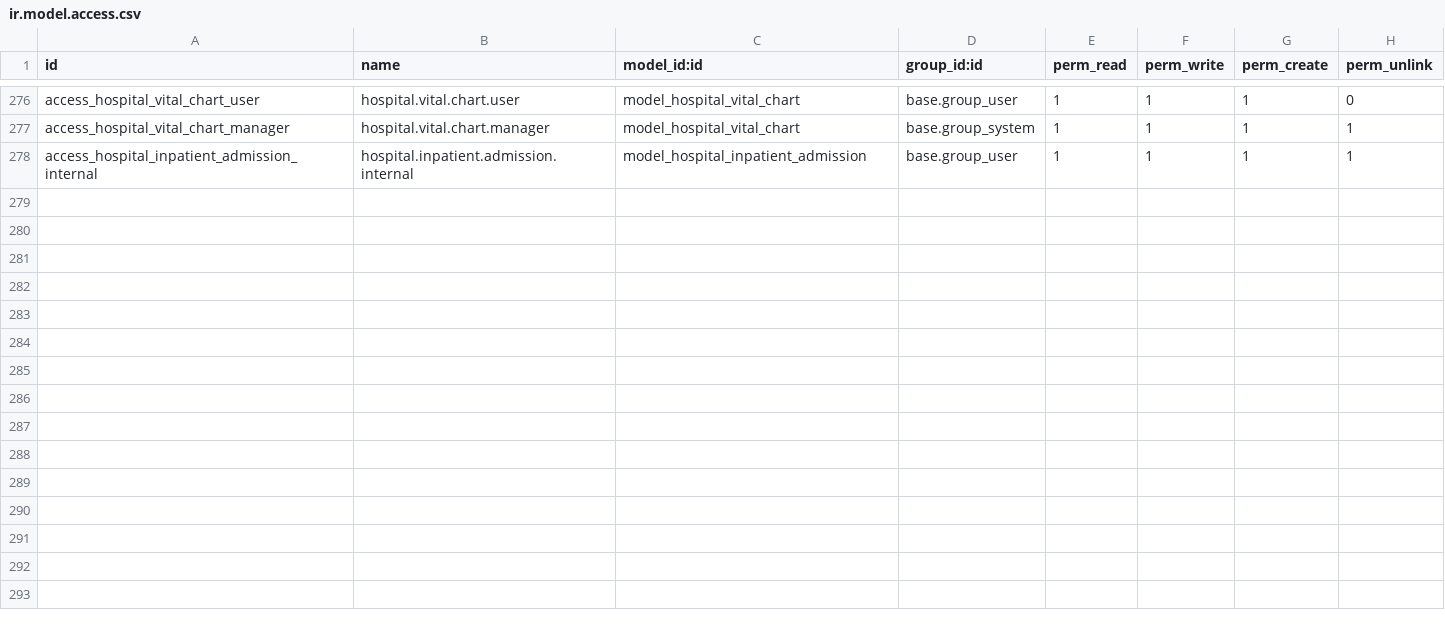
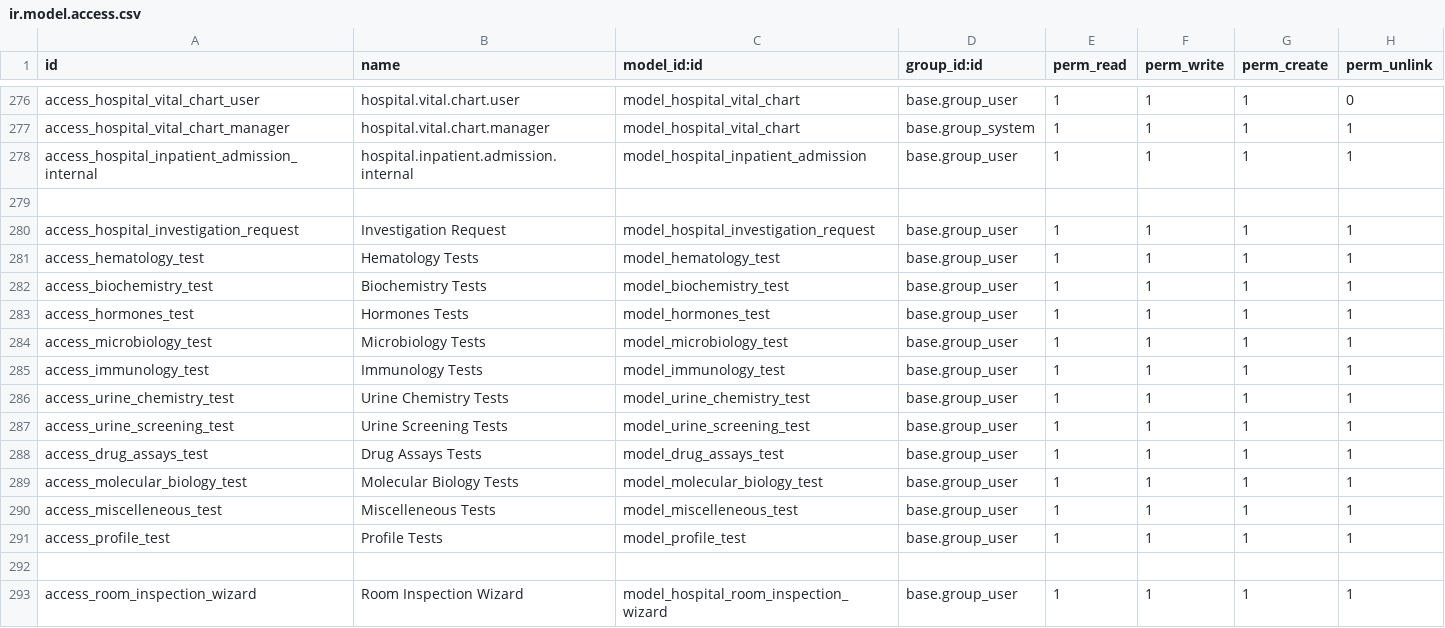
Before and after one commit to elvoceouma/custom_addons, a CSV file: futuristictech_clinical/security/ir.model.access.csv, drawn as a sheet; only a part is shown, gaps mark what is left out.

Commit message:
feat: Add Hospital Room Inspection model and views
- Implemented the HospitalRoomInspection model with fields for inspection details, including inspector, inspection date, cleanliness, and maintenance notes.
- Created a wizard for generating inspection reports based on date and block criteria.
- Developed form and tree views for the HospitalRoomInspection model.
- Added a report template for printing room inspection reports.
- Updated XML views for caretaker allotment, doctor payouts, investigations, patient requisitions, and room inspections to enhance functionality and user experience.

```diff
--- a/futuristictech_clinical/security/ir.model.access.csv
+++ b/futuristictech_clinical/security/ir.model.access.csv
@@ -278 +278,16 @@ access_hospital_vital_chart_manager,hospital.vital.chart.manager,model_hospital_
 access_hospital_inpatient_admission_internal,hospital.inpatient.admission.internal,model_hospital_inpatient_admission,base.group_user,1,1,1,1
+
+access_hospital_investigation_request,Investigation Request,model_hospital_investigation_request,base.group_user,1,1,1,1
+access_hematology_test,Hematology Tests,model_hematology_test,base.group_user,1,1,1,1
+access_biochemistry_test,Biochemistry Tests,model_biochemistry_test,base.group_user,1,1,1,1
+access_hormones_test,Hormones Tests,model_hormones_test,base.group_user,1,1,1,1
+access_microbiology_test,Microbiology Tests,model_microbiology_test,base.group_user,1,1,1,1
+access_immunology_test,Immunology Tests,model_immunology_test,base.group_user,1,1,1,1
+access_urine_chemistry_test,Urine Chemistry Tests,model_urine_chemistry_test,base.group_user,1,1,1,1
+access_urine_screening_test,Urine Screening Tests,model_urine_screening_test,base.group_user,1,1,1,1
+access_drug_assays_test,Drug Assays Tests,model_drug_assays_test,base.group_user,1,1,1,1
+access_molecular_biology_test,Molecular Biology Tests,model_molecular_biology_test,base.group_user,1,1,1,1
+access_miscelleneous_test,Miscelleneous Tests,model_miscelleneous_test,base.group_user,1,1,1,1
+access_profile_test,Profile Tests,model_profile_test,base.group_user,1,1,1,1
+
+access_room_inspection_wizard,Room Inspection Wizard,model_hospital_room_inspection_wizard,base.group_user,1,1,1,1
```
Also changed, not shown: 22 other files.
